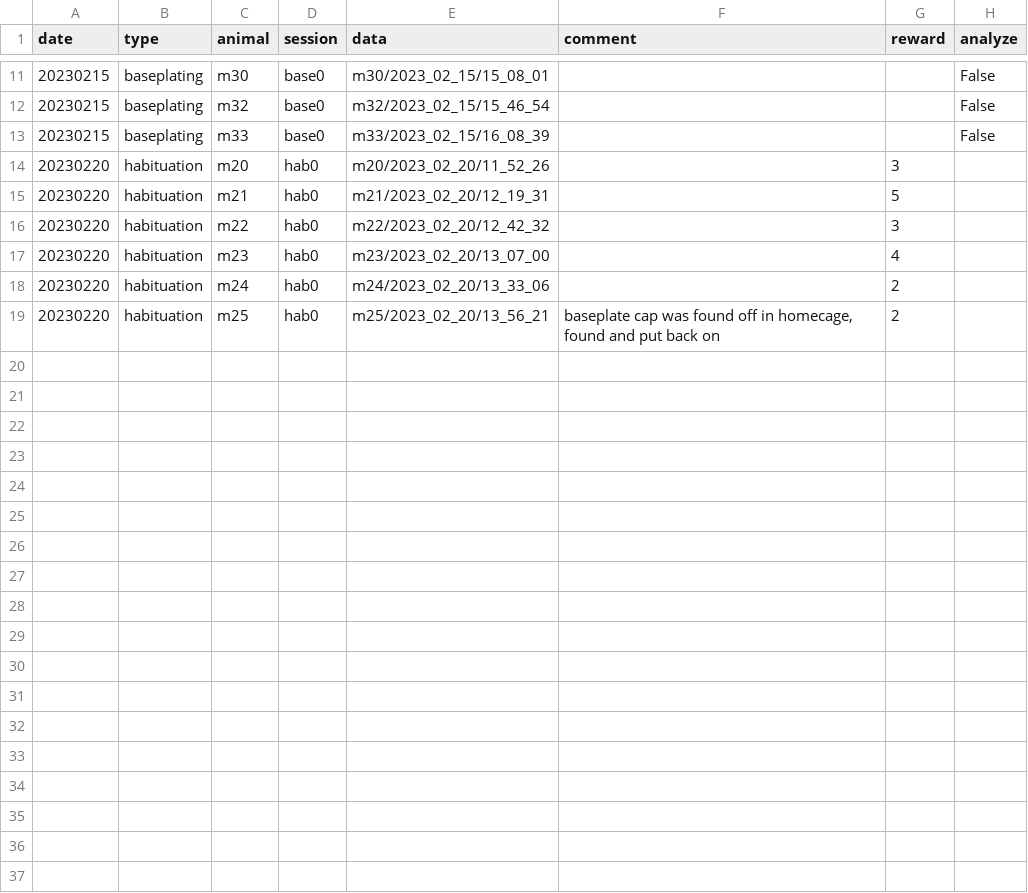
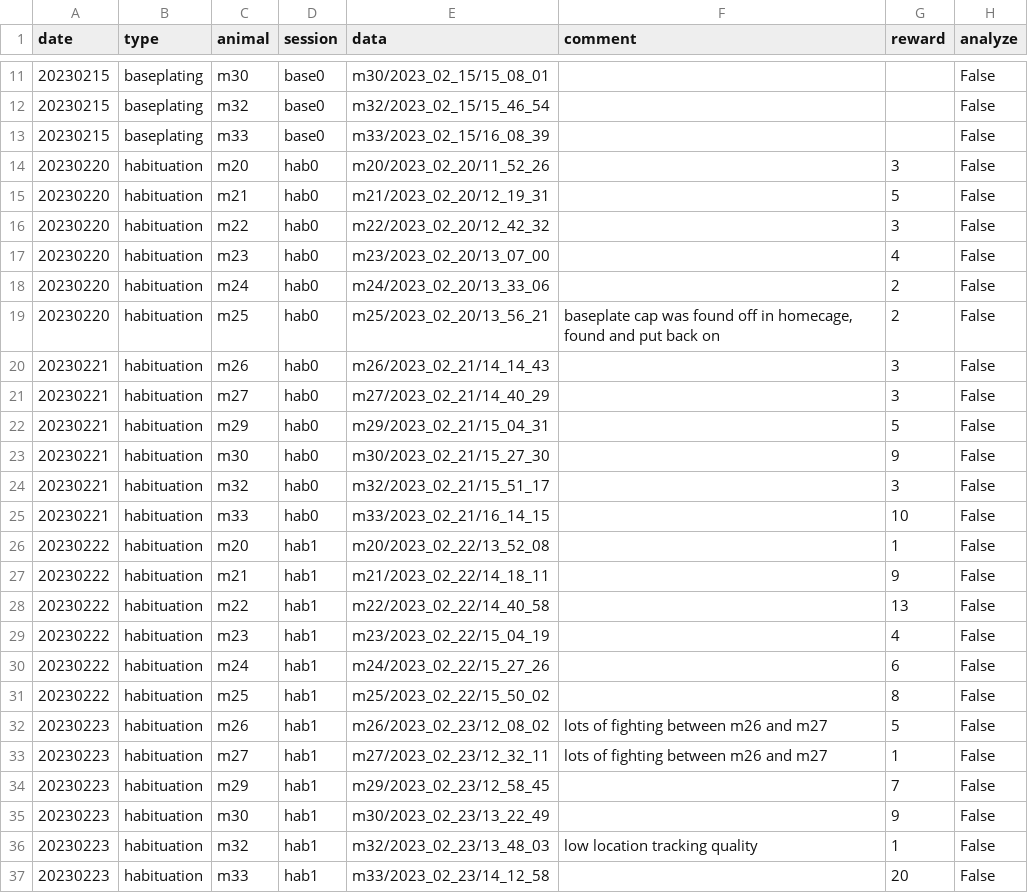
Before and after one commit to denisecailab/miniscope_2s-validation, a CSV file: experiment/cv_exp0/log/sessions.csv, drawn as a sheet; only a part is shown, gaps mark what is left out.

```diff
--- a/experiment/cv_exp0/log/sessions.csv
+++ b/experiment/cv_exp0/log/sessions.csv
@@ -13,7 +13,25 @@ date,type,animal,session,data,comment,reward,analyze
 20230215,baseplating,m33,base0,m33/2023_02_15/16_08_39,,,False
-20230220,habituation,m20,hab0,m20/2023_02_20/11_52_26,,3,
-20230220,habituation,m21,hab0,m21/2023_02_20/12_19_31,,5,
-20230220,habituation,m22,hab0,m22/2023_02_20/12_42_32,,3,
-20230220,habituation,m23,hab0,m23/2023_02_20/13_07_00,,4,
-20230220,habituation,m24,hab0,m24/2023_02_20/13_33_06,,2,
-20230220,habituation,m25,hab0,m25/2023_02_20/13_56_21,"baseplate cap was found off in homecage, found and put back on",2,
+20230220,habituation,m20,hab0,m20/2023_02_20/11_52_26,,3,False
+20230220,habituation,m21,hab0,m21/2023_02_20/12_19_31,,5,False
+20230220,habituation,m22,hab0,m22/2023_02_20/12_42_32,,3,False
+20230220,habituation,m23,hab0,m23/2023_02_20/13_07_00,,4,False
+20230220,habituation,m24,hab0,m24/2023_02_20/13_33_06,,2,False
+20230220,habituation,m25,hab0,m25/2023_02_20/13_56_21,"baseplate cap was found off in homecage, found and put back on",2,False
+20230221,habituation,m26,hab0,m26/2023_02_21/14_14_43,,3,False
+20230221,habituation,m27,hab0,m27/2023_02_21/14_40_29,,3,False
+20230221,habituation,m29,hab0,m29/2023_02_21/15_04_31,,5,False
+20230221,habituation,m30,hab0,m30/2023_02_21/15_27_30,,9,False
+20230221,habituation,m32,hab0,m32/2023_02_21/15_51_17,,3,False
+20230221,habituation,m33,hab0,m33/2023_02_21/16_14_15,,10,False
+20230222,habituation,m20,hab1,m20/2023_02_22/13_52_08,,1,False
+20230222,habituation,m21,hab1,m21/2023_02_22/14_18_11,,9,False
+20230222,habituation,m22,hab1,m22/2023_02_22/14_40_58,,13,False
+20230222,habituation,m23,hab1,m23/2023_02_22/15_04_19,,4,False
+20230222,habituation,m24,hab1,m24/2023_02_22/15_27_26,,6,False
+20230222,habituation,m25,hab1,m25/2023_02_22/15_50_02,,8,False
+20230223,habituation,m26,hab1,m26/2023_02_23/12_08_02,lots of fighting between m26 and m27,5,False
+20230223,habituation,m27,hab1,m27/2023_02_23/12_32_11,lots of fighting between m26 and m27,1,False
+20230223,habituation,m29,hab1,m29/2023_02_23/12_58_45,,7,False
+20230223,habituation,m30,hab1,m30/2023_02_23/13_22_49,,9,False
+20230223,habituation,m32,hab1,m32/2023_02_23/13_48_03,low location tracking quality,1,False
+20230223,habituation,m33,hab1,m33/2023_02_23/14_12_58,,20,False
```
Also changed, not shown: experiment/cv_exp0/log/weight.csv.
